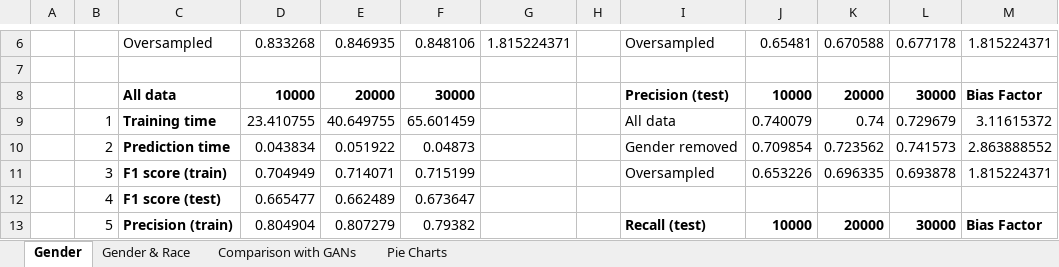
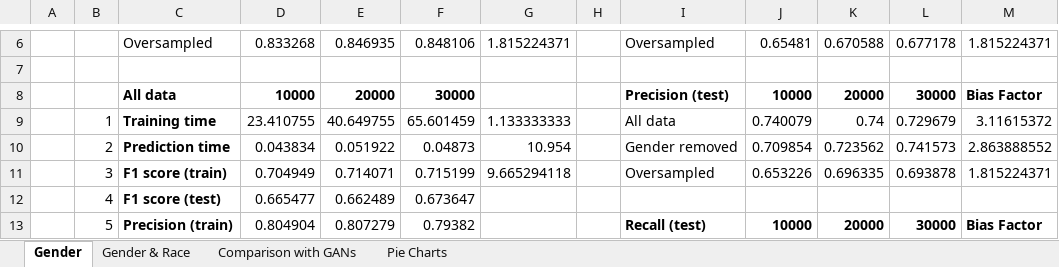
Before and after one commit to leenamurgai/debias-ml, an Excel workbook: results/results.xlsx, sheet Gender, drawn as a sheet; only a part is shown, gaps mark what is left out; values as stored, in another font and other column widths than the file's, no borders; the diff names each change by its address in the sheet, - before the commit and + after, or states it on an @@ line.

Commit message:
Create Data class and add pie charts

```diff
--- a/results/results.xlsx (sheet Gender)
+++ b/results/results.xlsx (sheet Gender)
-G9: (empty)
+G9: 1.133333333
-G10: (empty)
+G10: 10.954
-G11: (empty)
+G11: 9.665294118
```
Also changed, not shown: sheet Gender & Race, 22 other files.
